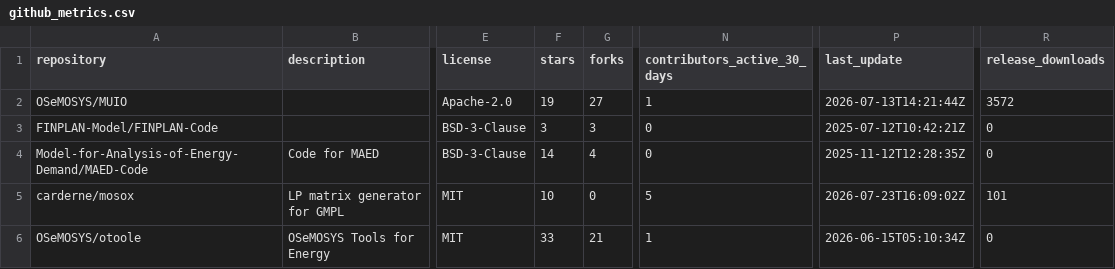
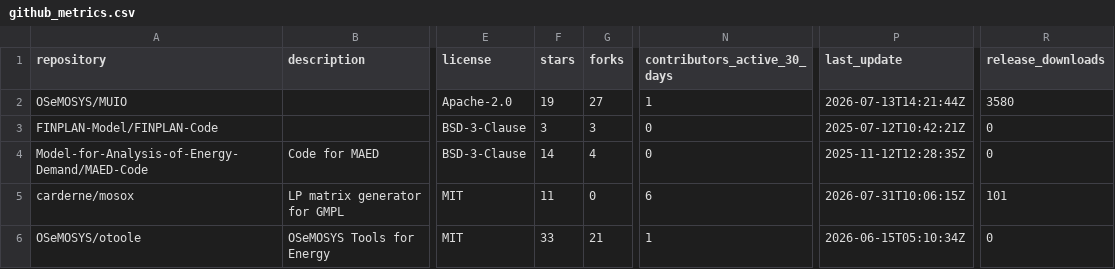
Before and after one commit to VedranKapor/github-metrics-dashboard, a CSV file: github_metrics.csv, drawn as a sheet; only a part is shown, gaps mark what is left out; the diff names each change by its address in the sheet, - before the commit and + after, or states it on an @@ line.

```diff
--- a/github_metrics.csv
+++ b/github_metrics.csv
-R2 (release_downloads): 3572
+R2 (release_downloads): 3580
-F5 (stars): 10
+F5 (stars): 11
-N5 (contributors_active_30_days): 5
+N5 (contributors_active_30_days): 6
-P5 (last_update): 2026-07-23T16:09:02Z
+P5 (last_update): 2026-07-31T10:06:15Z
```
